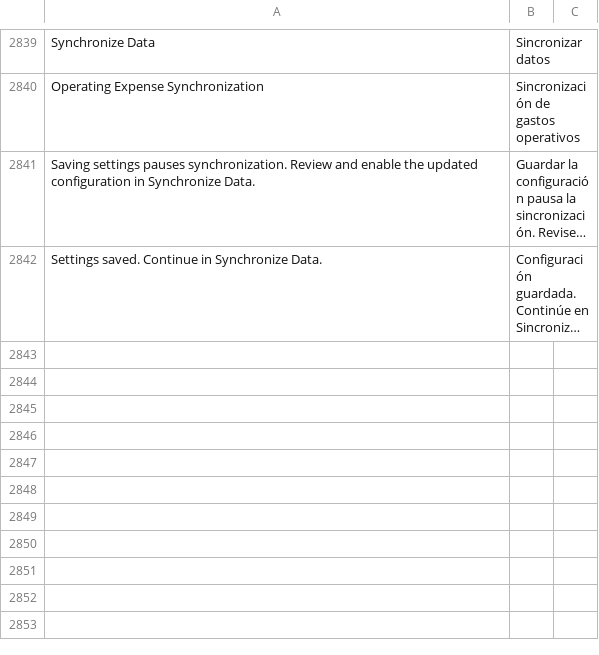
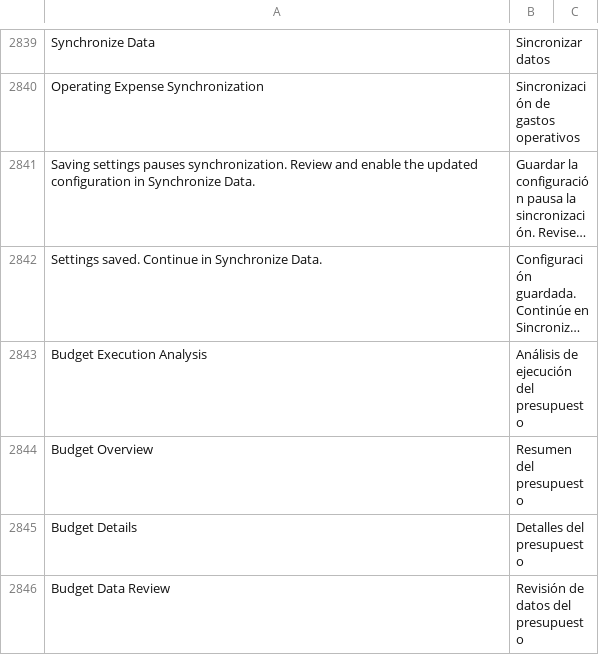
Before and after one commit to yueweiit/deeplinkerp-deeplinkerp_branding, a CSV file: deeplinkerp_branding/translations/es.csv, drawn as a sheet; only a part is shown, gaps mark what is left out; long unchanged cells end in …; the diff covers the shown part only; the diff names each change by its address in the sheet, - before the commit and + after, or states it on an @@ line.

Commit message:
feat(cn-budget): 在运营支出公共框架中接入预算视图与同步入口
背景：
Budget 已提供本地数据接口和复用组件，CN 公共页面需要按当前审批表选择正确的数据、标题、报表和同步操作，避免仍显示待接入或混用运营筛选。

修改内容：
- 将预算执行分析路由接入 CN 标题和面包屑，概览、明细、核对、报表与导出按当前业务委托 CNBudget。
- 记住日期、公司、审批表、预算类型及额度页签；切换业务时清理不兼容的公司/部门/关键词，重置保留当前业务入口。
- 同步设置与同步按钮随预算/运营切换，预算按钮明确为同步预算台账；不把预算额度或计划加入运营支出合计。
- 路由和筛选切换清理报表实例并使旧请求失效，保留独立模式和原运营抽屉。
- 补齐中英西语文案、路由测试及运营实施文档中的跨 App 分工和预算报表口径。

验证：
本轮运营相关 22 项 Node 测试通过，Budget 24 项前端测试通过；暂存差异检查通过。该提交只拆分预算适配，出纳办理口径随后独立提交。

交付边界：
依赖配套 Budget 前端及本地接口；不修改财务记账或付款事实，不自动导入数据。仅本地提交，未推送或部署生产。

```diff
--- a/deeplinkerp_branding/translations/es.csv
+++ b/deeplinkerp_branding/translations/es.csv
+row 2843: Budget Execution Analysis | Análisis de ejecución del presupuesto
+row 2844: Budget Overview | Resumen del presupuesto
+row 2845: Budget Details | Detalles del presupuesto
+row 2846: Budget Data Review | Revisión de datos del presupuesto
```
Also changed, not shown: 4 added rows elsewhere in this file, deeplinkerp_branding/translations/en.csv, deeplinkerp_branding/translations/zh.csv, 3 other files.
